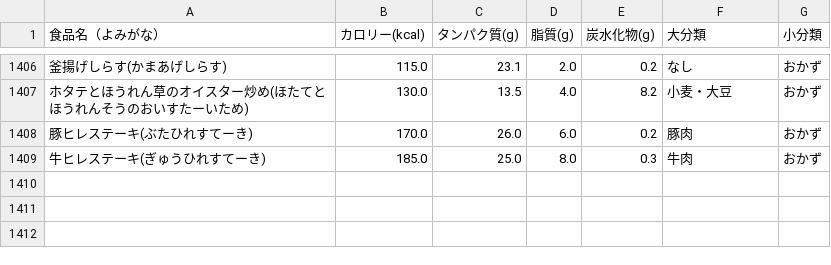
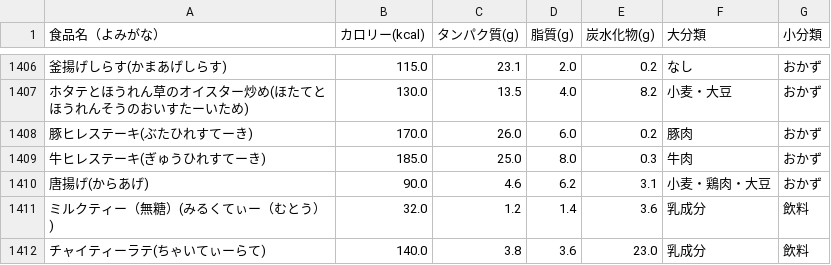
Before and after one commit to masazumikudou/pfc-counter, a CSV file: data.csv, drawn as a sheet; only a part is shown, gaps mark what is left out; the diff names each change by its address in the sheet, - before the commit and + after, or states it on an @@ line.

Commit message:
Update data.csv

```diff
--- a/data.csv
+++ b/data.csv
+row 1410: 唐揚げ(からあげ) | 90.0 | 4.6 | 6.2 | 3.1 | 小麦・鶏肉・大豆 | おかず
+row 1411: ミルクティー（無糖）(みるくてぃー（むとう）) | 32.0 | 1.2 | 1.4 | 3.6 | 乳成分 | 飲料
+row 1412: チャイティーラテ(ちゃいてぃーらて) | 140.0 | 3.8 | 3.6 | 23.0 | 乳成分 | 飲料
```
